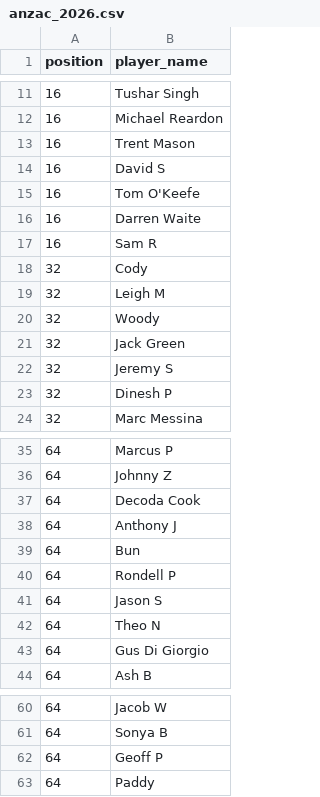
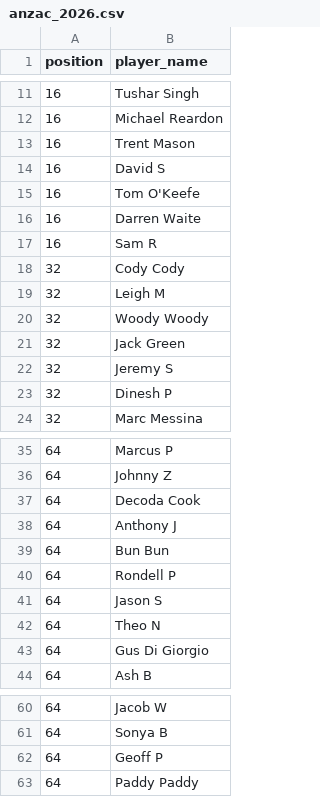
Before and after one commit to martinjandrews/pr2, a CSV file: results/anzac_2026.csv, drawn as a sheet; only a part is shown, gaps mark what is left out.

Commit message:
NT Open added, plus data fix

```diff
--- a/results/anzac_2026.csv
+++ b/results/anzac_2026.csv
@@ -17,5 +17,5 @@ position,player_name
 16,Sam R
-32,Cody
+32,Cody Cody
 32,Leigh M
-32,Woody
+32,Woody Woody
 32,Jack Green
@@ -38,3 +38,3 @@ position,player_name
 64,Anthony J
-64,Bun
+64,Bun Bun
 64,Rondell P
@@ -62,2 +62,2 @@ position,player_name
 64,Geoff P
-64,Paddy
+64,Paddy Paddy
```
Also changed, not shown: 2 other files.
